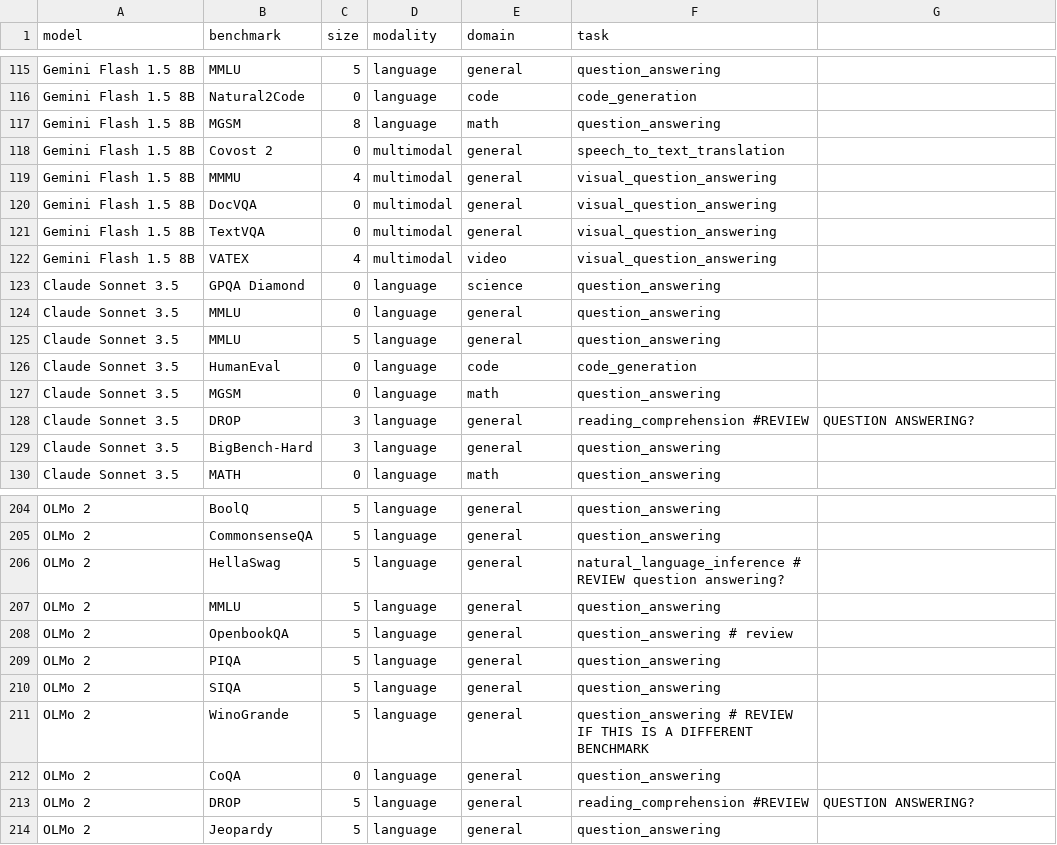
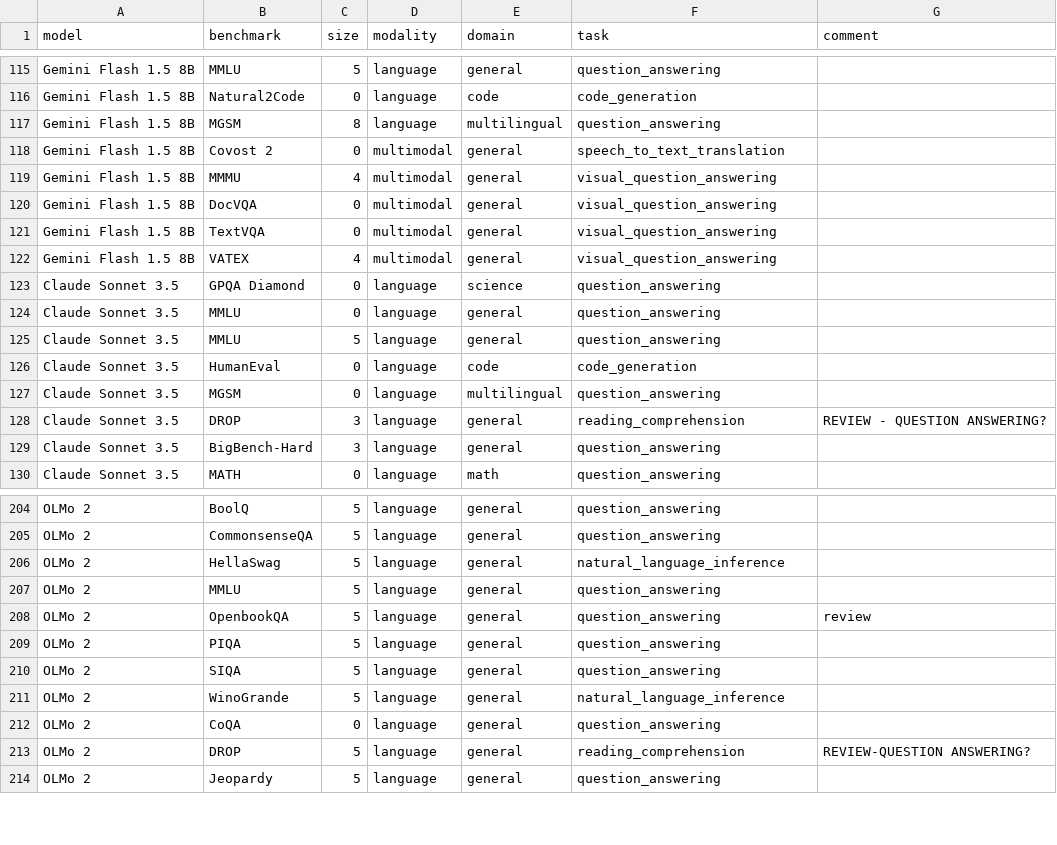
Before and after one commit to callistakrebs/MindTheGapWeb, a CSV file: data/existing-work.csv, drawn as a sheet; only a part is shown, gaps mark what is left out; the diff covers the shown part only.

Commit message:
updated annotations to clean up filtering. Fixed filter for domain

```diff
--- a/data/existing-work.csv
+++ b/data/existing-work.csv
@@ -1 +1 @@
-model,benchmark,size,modality,domain,task
+model,benchmark,size,modality,domain,task,comment
@@ -117 +117 @@ Gemini Flash 1.5 8B,Natural2Code,0,language,code,code_generation
-Gemini Flash 1.5 8B,MGSM,8,language,math,question_answering
+Gemini Flash 1.5 8B,MGSM,8,language,multilingual,question_answering,
@@ -122 +122 @@ Gemini Flash 1.5 8B,TextVQA,0,multimodal,general,visual_question_answering
-Gemini Flash 1.5 8B,VATEX,4,multimodal,video,visual_question_answering
+Gemini Flash 1.5 8B,VATEX,4,multimodal,general,visual_question_answering,
@@ -127,2 +127,2 @@ Claude Sonnet 3.5,HumanEval,0,language,code,code_generation
-Claude Sonnet 3.5,MGSM,0,language,math,question_answering
-Claude Sonnet 3.5,DROP,3,language,general,reading_comprehension #REVIEW, QUESTION ANSWERING?
+Claude Sonnet 3.5,MGSM,0,language,multilingual,question_answering,
+Claude Sonnet 3.5,DROP,3,language,general,reading_comprehension,REVIEW - QUESTION ANSWERING?
@@ -206 +206 @@ OLMo 2,CommonsenseQA,5,language,general,question_answering
-OLMo 2,HellaSwag,5,language,general,natural_language_inference # REVIEW question answering?
+OLMo 2,HellaSwag,5,language,general,natural_language_inference,
@@ -208 +208 @@ OLMo 2,MMLU,5,language,general,question_answering
-OLMo 2,OpenbookQA,5,language,general,question_answering # review
+OLMo 2,OpenbookQA,5,language,general,question_answering, review
@@ -211 +211 @@ OLMo 2,SIQA,5,language,general,question_answering
-OLMo 2,WinoGrande,5,language,general,question_answering # REVIEW IF THIS IS A DIFFERENT BENCHMARK
+OLMo 2,WinoGrande,5,language,general,natural_language_inference,
@@ -213 +213 @@ OLMo 2,CoQA,0,language,general,question_answering
-OLMo 2,DROP,5,language,general,reading_comprehension #REVIEW, QUESTION ANSWERING?
+OLMo 2,DROP,5,language,general,reading_comprehension, REVIEW-QUESTION ANSWERING?
```
Also changed, not shown: 53 edited cells elsewhere in this file, 1 other file.
